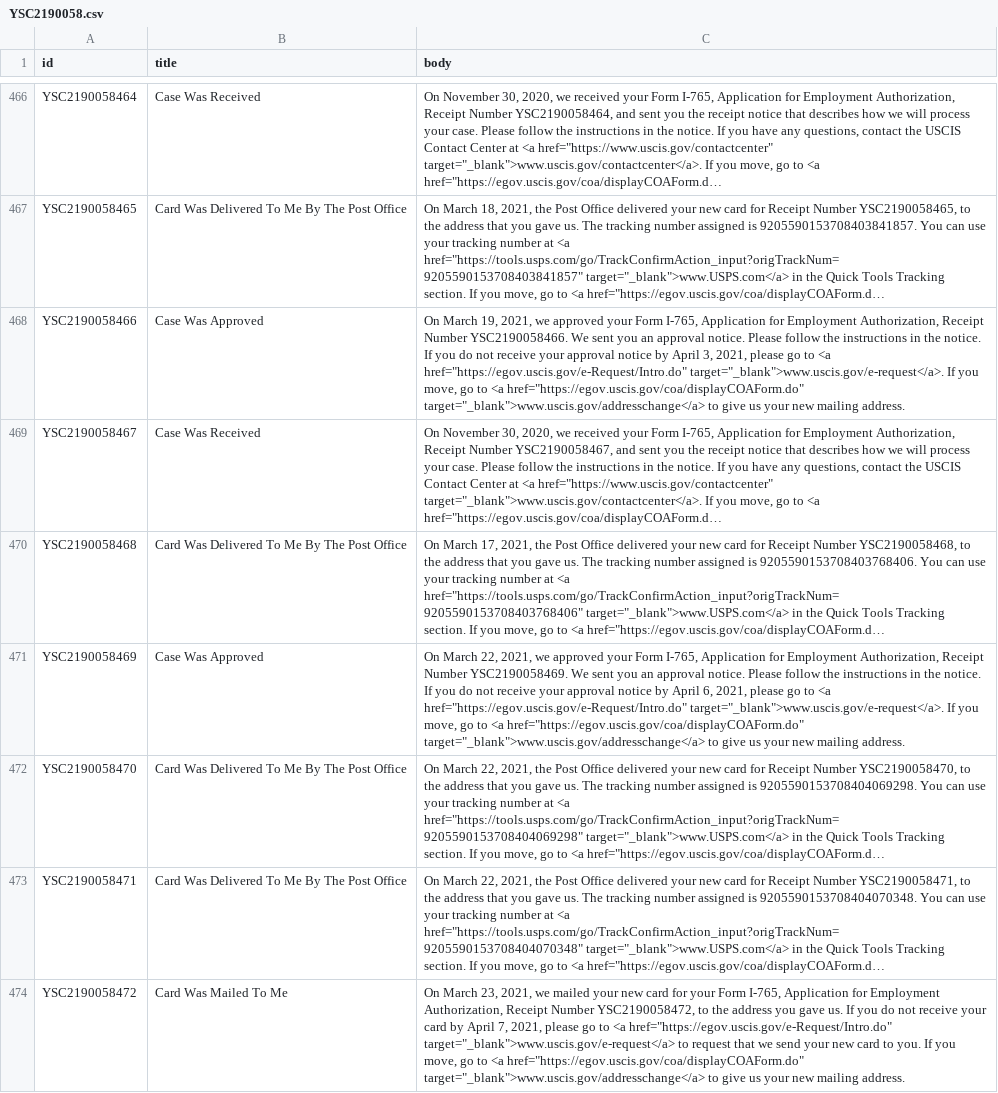
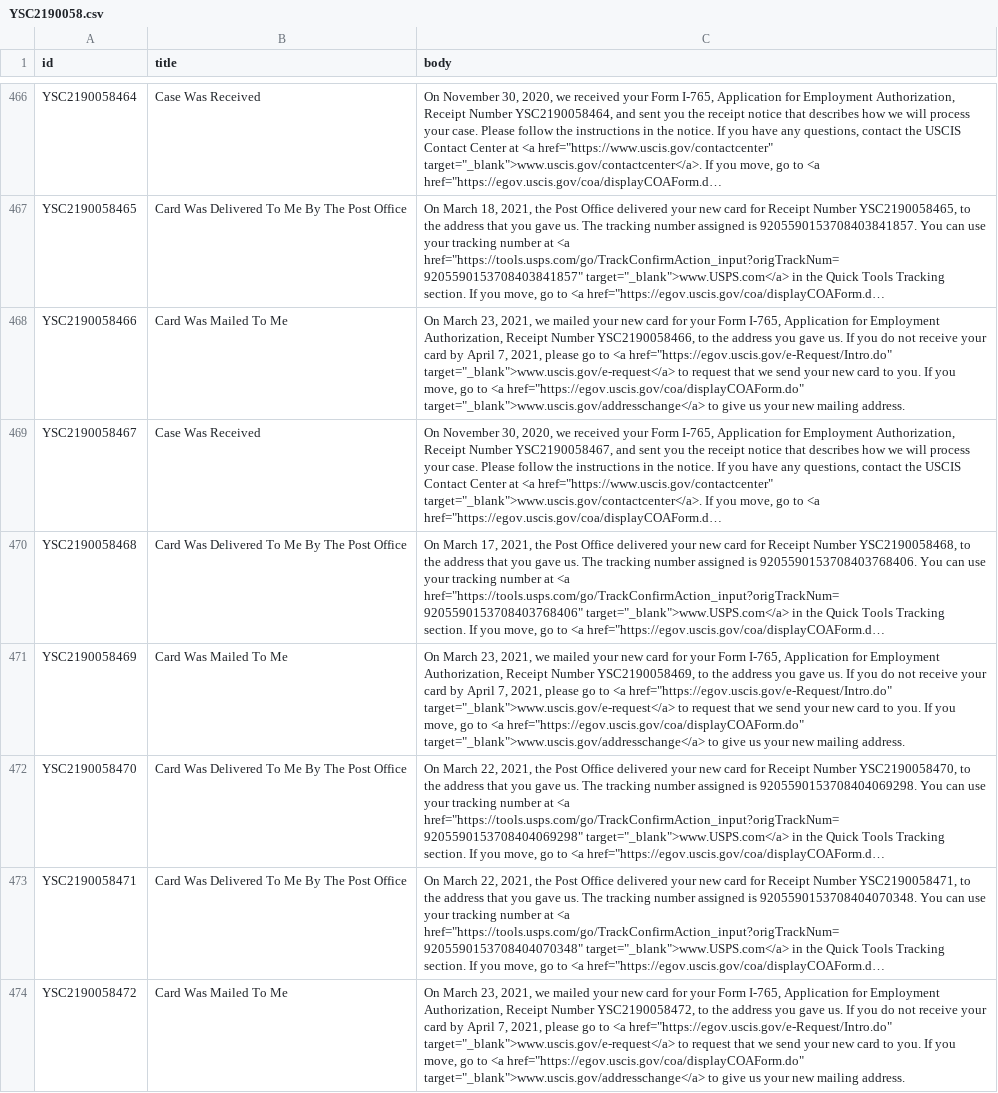
Before and after one commit to Shyamdeokr/opt-data, a CSV file: data/YSC2190058.csv, drawn as a sheet; only a part is shown, gaps mark what is left out; long unchanged cells end in …; the diff covers the shown part only; the diff names each change by its address in the sheet, - before the commit and + after, or states it on an @@ line.

```diff
--- a/data/YSC2190058.csv
+++ b/data/YSC2190058.csv
-B468 (title): Case Was Approved
+B468 (title): Card Was Mailed To Me
-C468 (body): On March 19, 2021, we approved your Form I-765, Application for Employment Authorization, Receipt Number YSC2190058466. We sent you an approval notice. Please follow the instructions in the notice. If you do not receive your approval notice by April 3, 2021, please go to <a href="https://egov.uscis.gov/e-Request/Intro.do" target="_blank">www.uscis.gov/e-request</a>. If you…
+C468 (body): On March 23, 2021, we mailed your new card for your Form I-765, Application for Employment Authorization, Receipt Number YSC2190058466, to the address you gave us. If you do not receive your card by April 7, 2021, please go to <a href="https://egov.uscis.gov/e-Request/Intro.do" target="_blank">www.uscis.gov/e-request</a> to request that we send your new card to you. If you…
-B471 (title): Case Was Approved
+B471 (title): Card Was Mailed To Me
-C471 (body): On March 22, 2021, we approved your Form I-765, Application for Employment Authorization, Receipt Number YSC2190058469. We sent you an approval notice. Please follow the instructions in the notice. If you do not receive your approval notice by April 6, 2021, please go to <a href="https://egov.uscis.gov/e-Request/Intro.do" target="_blank">www.uscis.gov/e-request</a>. If you…
+C471 (body): On March 23, 2021, we mailed your new card for your Form I-765, Application for Employment Authorization, Receipt Number YSC2190058469, to the address you gave us. If you do not receive your card by April 7, 2021, please go to <a href="https://egov.uscis.gov/e-Request/Intro.do" target="_blank">www.uscis.gov/e-request</a> to request that we send your new card to you. If you…
```
Also changed, not shown: 106 edited cells elsewhere in this file, data/YSC2190060.csv, data/YSC2190062.csv, 50 other files.
